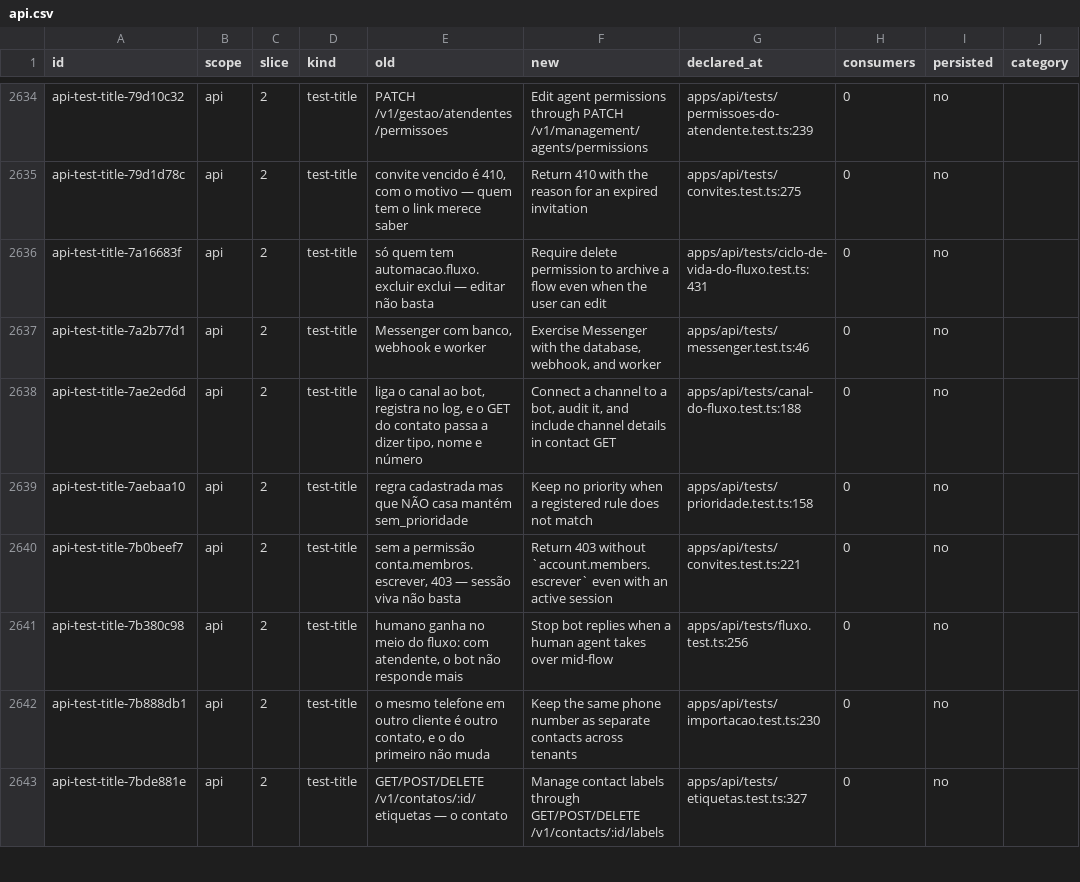
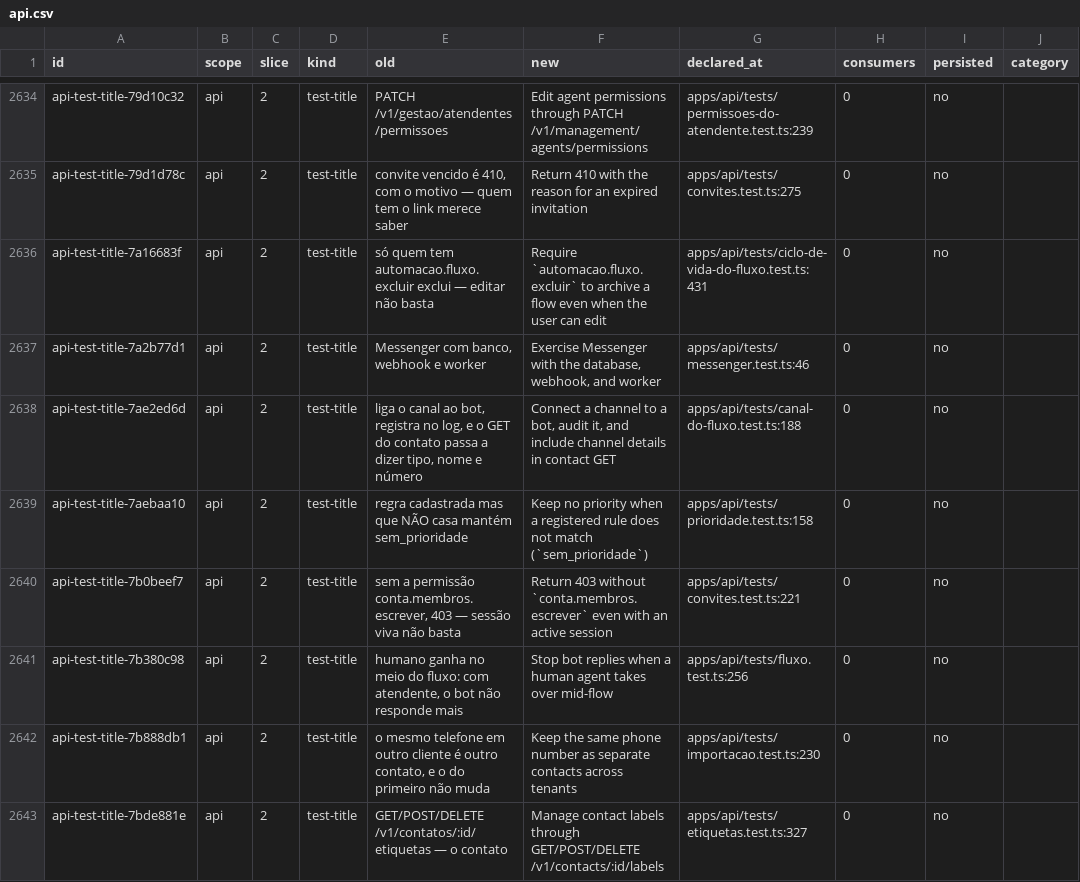
Before and after one commit to andersl06/usepipe, a CSV file: .planning/phases/01-padronizar-linguagem-t-cnica-navega-o-e-renderiza-o/std/map/api.csv, drawn as a sheet; only a part is shown, gaps mark what is left out; the diff covers the shown part only; the diff names each change by its address in the sheet, - before the commit and + after, or states it on an @@ line.

```diff
--- a/.planning/phases/01-padronizar-linguagem-t-cnica-navega-o-e-renderiza-o/std/map/api.csv
+++ b/.planning/phases/01-padronizar-linguagem-t-cnica-navega-o-e-renderiza-o/std/map/api.csv
-F2636 (new): Require delete permission to archive…
+F2636 (new): Require `automacao.fluxo.excluir` to archive…
-F2639 (new): …not match
+F2639 (new): …not match (`sem_prioridade`)
-F2640 (new): …403 without `account.members.escrever` even with…
+F2640 (new): …403 without `conta.membros.escrever` even with…
```
Also changed, not shown: 75 edited cells elsewhere in this file, .planning/phases/01-padronizar-linguagem-t-cnica-navega-o-e-renderiza-o/std/map/infra.csv, .planning/phases/01-padronizar-linguagem-t-cnica-navega-o-e-renderiza-o/std/map/packages-autenticacao.csv, 2 other files.
